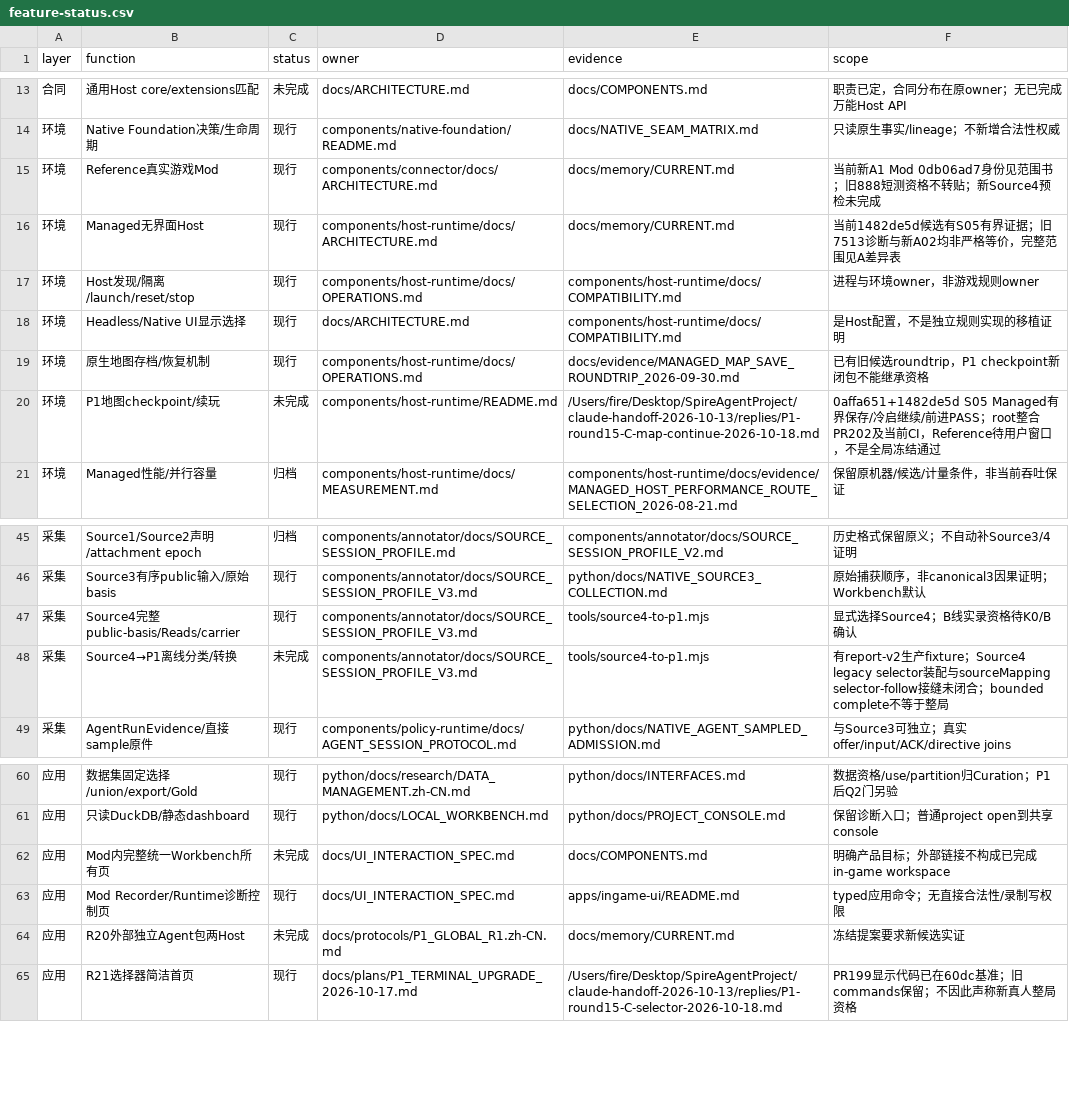
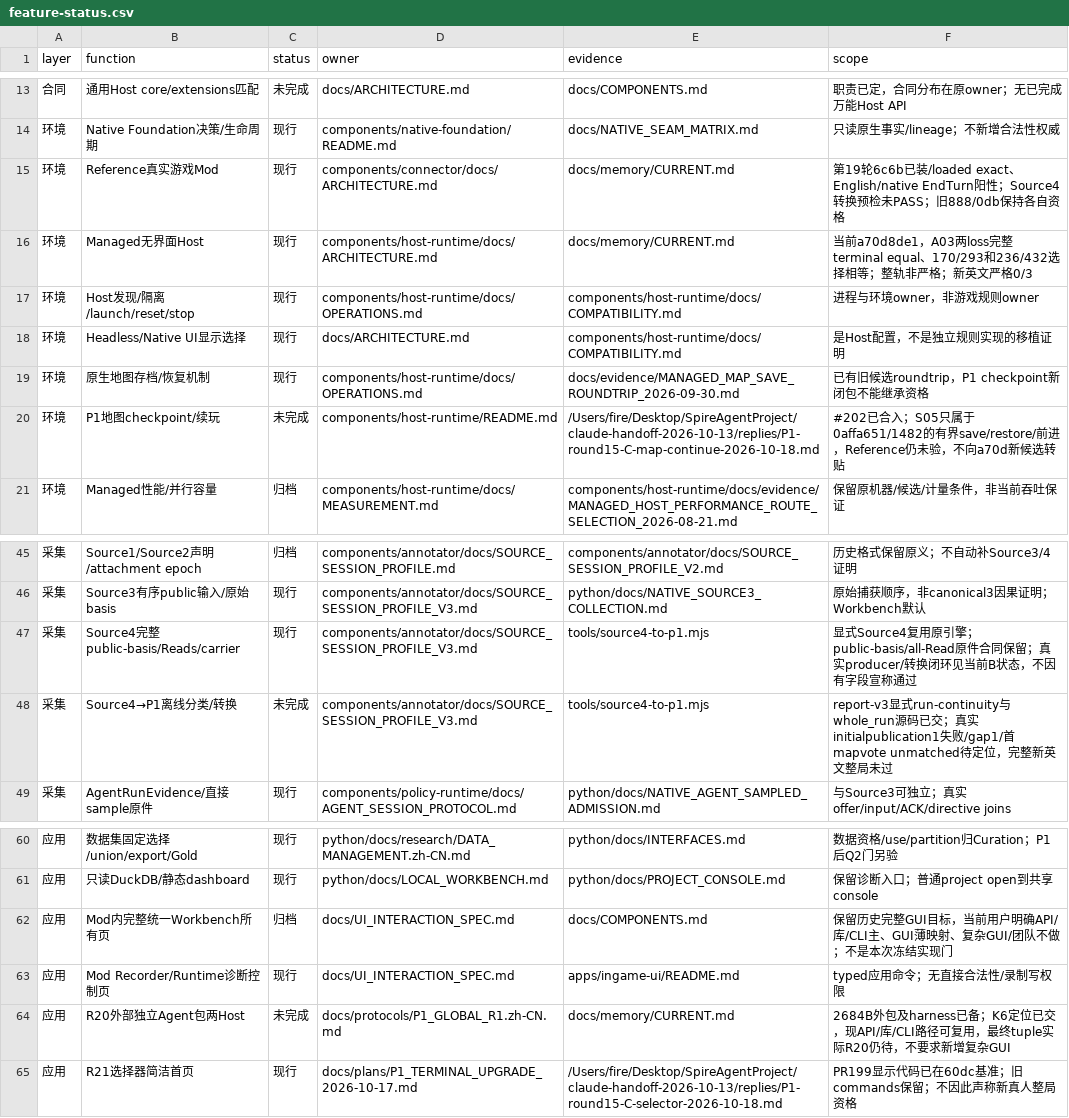
Before and after one commit to rsgcsg/STS2-The-Perfect-Defect-Project, a CSV file: docs/plans/p1-prefreeze-2026-10-18/feature-status.csv, drawn as a sheet; only a part is shown, gaps mark what is left out; the diff names each change by its address in the sheet, - before the commit and + after, or states it on an @@ line.

```diff
--- a/docs/plans/p1-prefreeze-2026-10-18/feature-status.csv
+++ b/docs/plans/p1-prefreeze-2026-10-18/feature-status.csv
-F15 (scope): 当前新A1 Mod 0db06ad7身份见范围书；旧888短测资格不转贴；新Source4预检未完成
+F15 (scope): 第19轮6c6b已装/loaded exact、English/native EndTurn阳性；Source4转换预检未PASS；旧888/0db保持各自资格
-F16 (scope): 当前1482de5d候选有S05有界证据；旧7513诊断与新A02均非严格等价，完整范围见A差异表
+F16 (scope): 当前a70d8de1，A03两loss完整terminal equal、170/293和236/432选择相等；整轨非严格；新英文严格0/3
-F20 (scope): 0affa651+1482de5d S05 Managed有界保存/冷启继续/前进PASS；root整合PR202及当前CI，Reference待用户窗口，不是全局冻结通过
+F20 (scope): #202已合入；S05只属于0affa651/1482的有界save/restore/前进，Reference仍未验，不向a70d新候选转贴
-F47 (scope): 显式选择Source4；B线实录资格待K0/B确认
+F47 (scope): 显式Source4复用原引擎；public-basis/all-Read原件合同保留；真实producer/转换闭环见当前B状态，不因有字段宣称通过
-F48 (scope): 有report-v2生产fixture；Source4 legacy selector装配与sourceMapping selector-follow接缝未闭合；bounded complete不等于整局
+F48 (scope): report-v3显式run-continuity与whole_run源码已交；真实initialpublication1失败/gap1/首mapvote unmatched待定位，完整新英文整局未过
-C62 (status): 未完成
+C62 (status): 归档
-F62 (scope): 明确产品目标；外部链接不构成已完成in-game workspace
+F62 (scope): 保留历史完整GUI目标，当前用户明确API/库/CLI主、GUI薄映射、复杂GUI/团队不做；不是本次冻结实现门
-F64 (scope): 冻结提案要求新候选实证
+F64 (scope): 2684B外包及harness已备；K6定位已交，现API/库/CLI路径可复用，最终tuple实际R20仍待，不要求新增复杂GUI
```
Also changed, not shown: 14 other files.
